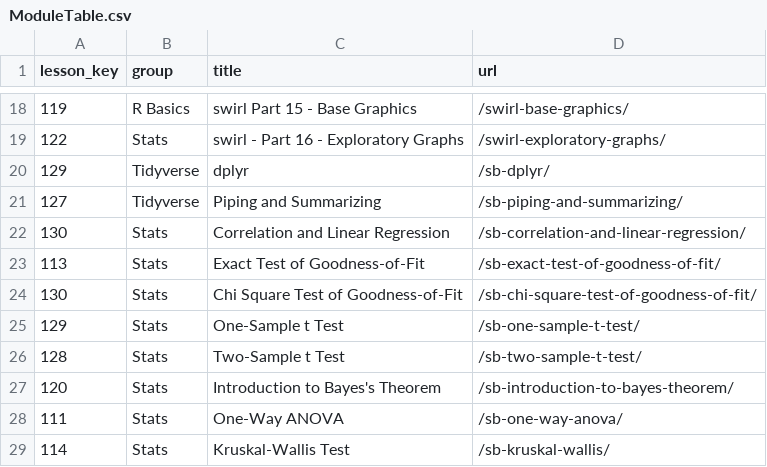
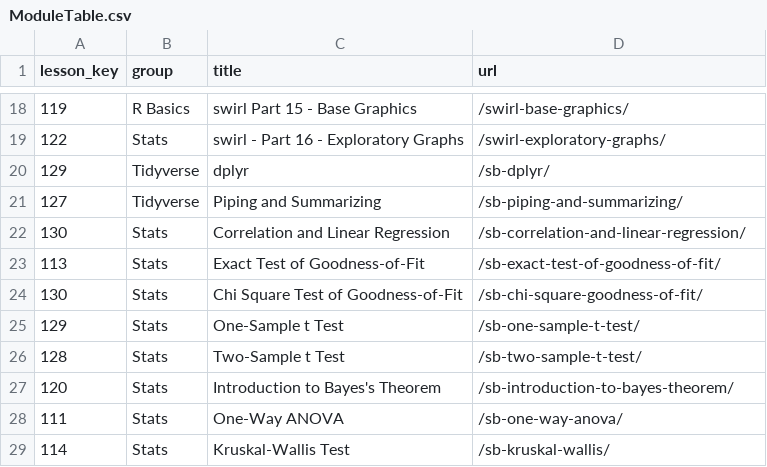
Before and after one commit to arcus/ALEx-Lessons, a CSV file: ModuleTable.csv, drawn as a sheet; only a part is shown, gaps mark what is left out.

Commit message:
Fixed type on chi squared

```diff
--- a/ModuleTable.csv
+++ b/ModuleTable.csv
@@ -23,3 +23,3 @@ lesson_key,group,title,url
 113,Stats,Exact Test of Goodness-of-Fit,/sb-exact-test-of-goodness-of-fit/
-130,Stats,Chi Square Test of Goodness-of-Fit,/sb-chi-square-test-of-goodness-of-fit/
+130,Stats,Chi Square Test of Goodness-of-Fit,/sb-chi-square-goodness-of-fit/
 129,Stats,One-Sample t Test,/sb-one-sample-t-test/
```
